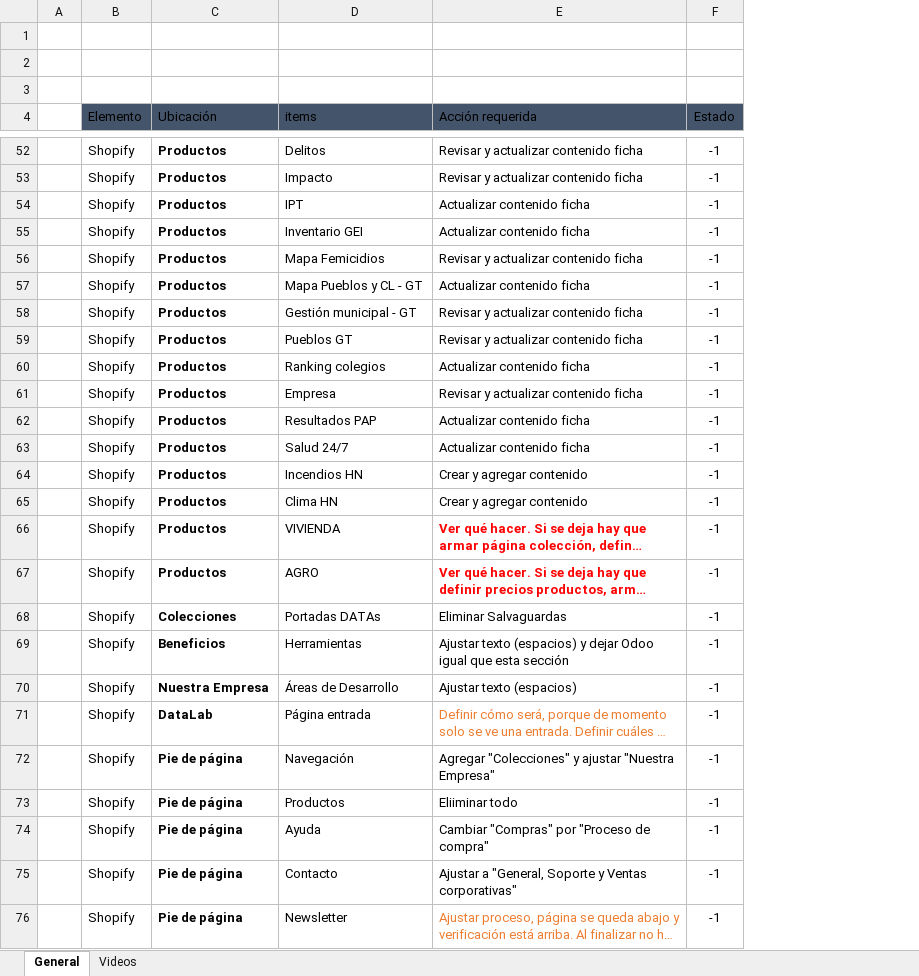
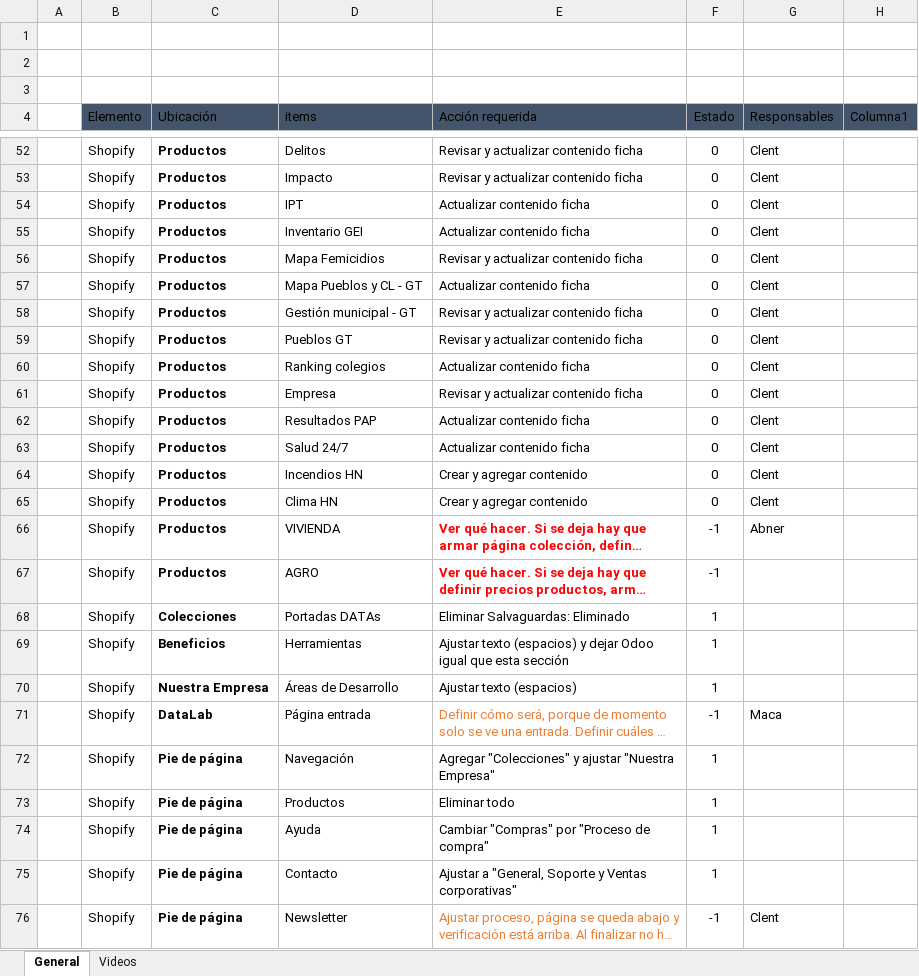
Before and after one commit to Sud-Austral/MONITOREO-DI, an Excel workbook: Check list DI.xlsx, sheet General, drawn as a sheet; only a part is shown, gaps mark what is left out; long unchanged cells end in …; values as stored, in another font and other column widths than the file's, no borders; conditional formats and table styles not drawn; the diff covers the shown part only; the diff names each change by its address in the sheet, - before the commit and + after, or states it on an @@ line.

```diff
--- a/Check list DI.xlsx (sheet General)
+++ b/Check list DI.xlsx (sheet General)
+column G (Responsables), rows 52-76: Clent | Clent | Clent | Clent | Clent | Clent | Clent | Clent | Clent | Clent | Clent | Clent | Clent | Clent | Abner |  |  |  |  | Maca |  |  |  |  | Clent
+column H (Columna1), empty
-F52:F65 (Estado): -1
+F52:F65 (Estado): 0
-E68 (Acción requerida): Eliminar Salvaguardas
+E68 (Acción requerida): Eliminar Salvaguardas: Eliminado
-F68:F70 (Estado): -1
+F68:F70 (Estado): 1
-F72:F75 (Estado): -1
+F72:F75 (Estado): 1
-E73 (Acción requerida): Eliiminar todo
+E73 (Acción requerida): Eliminar todo
```
Also changed, not shown: 5 added rows, 1 removed row, 56 edited cells and cell formats elsewhere in this sheet.
